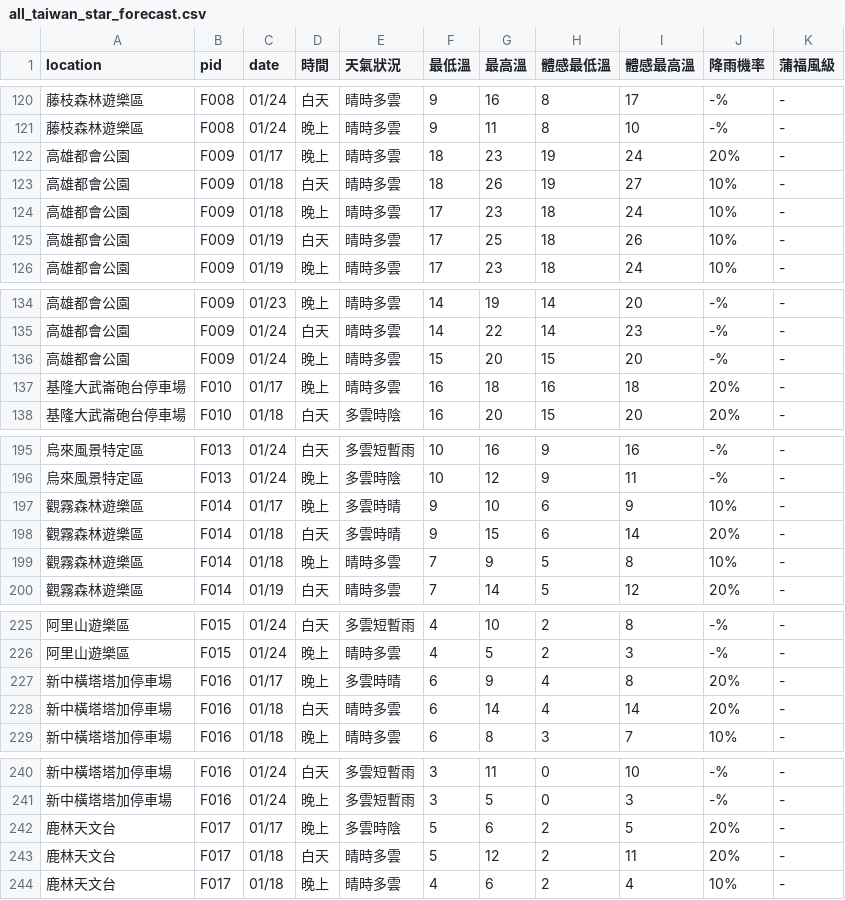
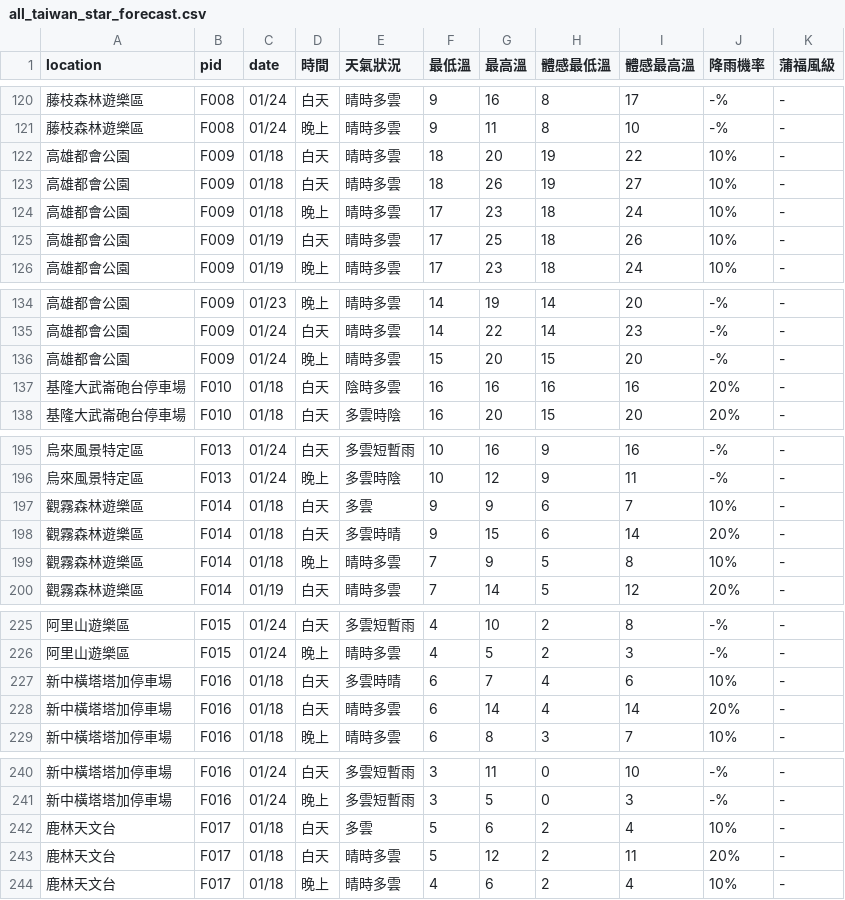
Before and after one commit to ryan841267-crypto/star_watching, a CSV file: all_taiwan_star_forecast.csv, drawn as a sheet; only a part is shown, gaps mark what is left out; the diff covers the shown part only.

```diff
--- a/all_taiwan_star_forecast.csv
+++ b/all_taiwan_star_forecast.csv
@@ -121,3 +121,3 @@
 藤枝森林遊樂區,F008,01/24,晚上,晴時多雲,9,11,8,10,-%,-
-高雄都會公園,F009,01/17,晚上,晴時多雲,18,23,19,24,20%,-
+高雄都會公園,F009,01/18,白天,晴時多雲,18,20,19,22,10%,-
 高雄都會公園,F009,01/18,白天,晴時多雲,18,26,19,27,10%,-
@@ -136,3 +136,3 @@
 高雄都會公園,F009,01/24,晚上,晴時多雲,15,20,15,20,-%,-
-基隆大武崙砲台停車場,F010,01/17,晚上,晴時多雲,16,18,16,18,20%,-
+基隆大武崙砲台停車場,F010,01/18,白天,陰時多雲,16,16,16,16,20%,-
 基隆大武崙砲台停車場,F010,01/18,白天,多雲時陰,16,20,15,20,20%,-
@@ -196,3 +196,3 @@
 烏來風景特定區,F013,01/24,晚上,多雲時陰,10,12,9,11,-%,-
-觀霧森林遊樂區,F014,01/17,晚上,多雲時晴,9,10,6,9,10%,-
+觀霧森林遊樂區,F014,01/18,白天,多雲,9,9,6,7,10%,-
 觀霧森林遊樂區,F014,01/18,白天,多雲時晴,9,15,6,14,20%,-
@@ -226,3 +226,3 @@
 阿里山遊樂區,F015,01/24,晚上,晴時多雲,4,5,2,3,-%,-
-新中橫塔塔加停車場,F016,01/17,晚上,多雲時晴,6,9,4,8,20%,-
+新中橫塔塔加停車場,F016,01/18,白天,多雲時晴,6,7,4,6,10%,-
 新中橫塔塔加停車場,F016,01/18,白天,晴時多雲,6,14,4,14,20%,-
@@ -241,3 +241,3 @@
 新中橫塔塔加停車場,F016,01/24,晚上,多雲短暫雨,3,5,0,3,-%,-
-鹿林天文台,F017,01/17,晚上,多雲時陰,5,6,2,5,20%,-
+鹿林天文台,F017,01/18,白天,多雲,5,6,2,4,10%,-
 鹿林天文台,F017,01/18,白天,晴時多雲,5,12,2,11,20%,-
```
Also changed, not shown: 101 edited cells elsewhere in this file.
